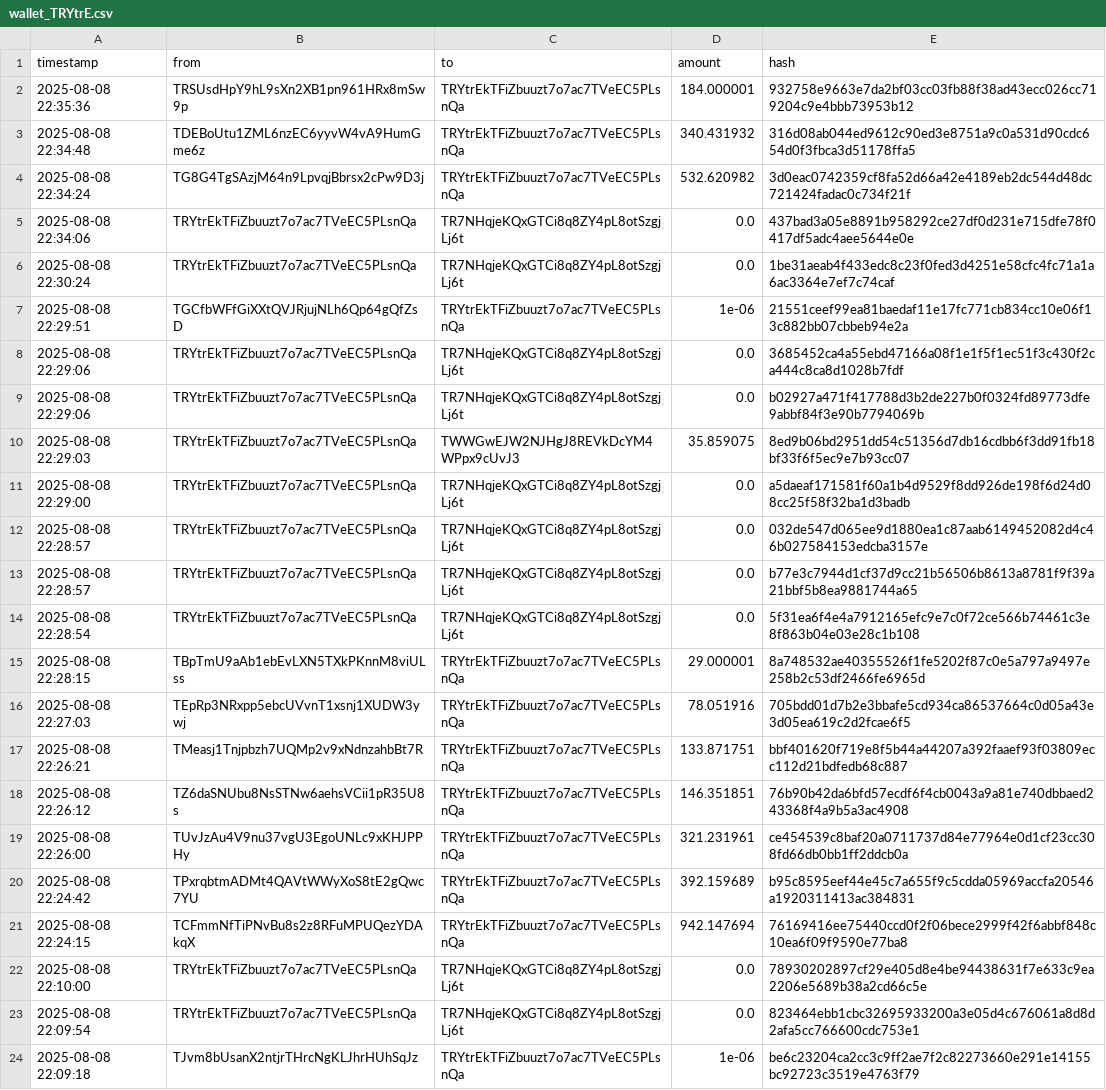
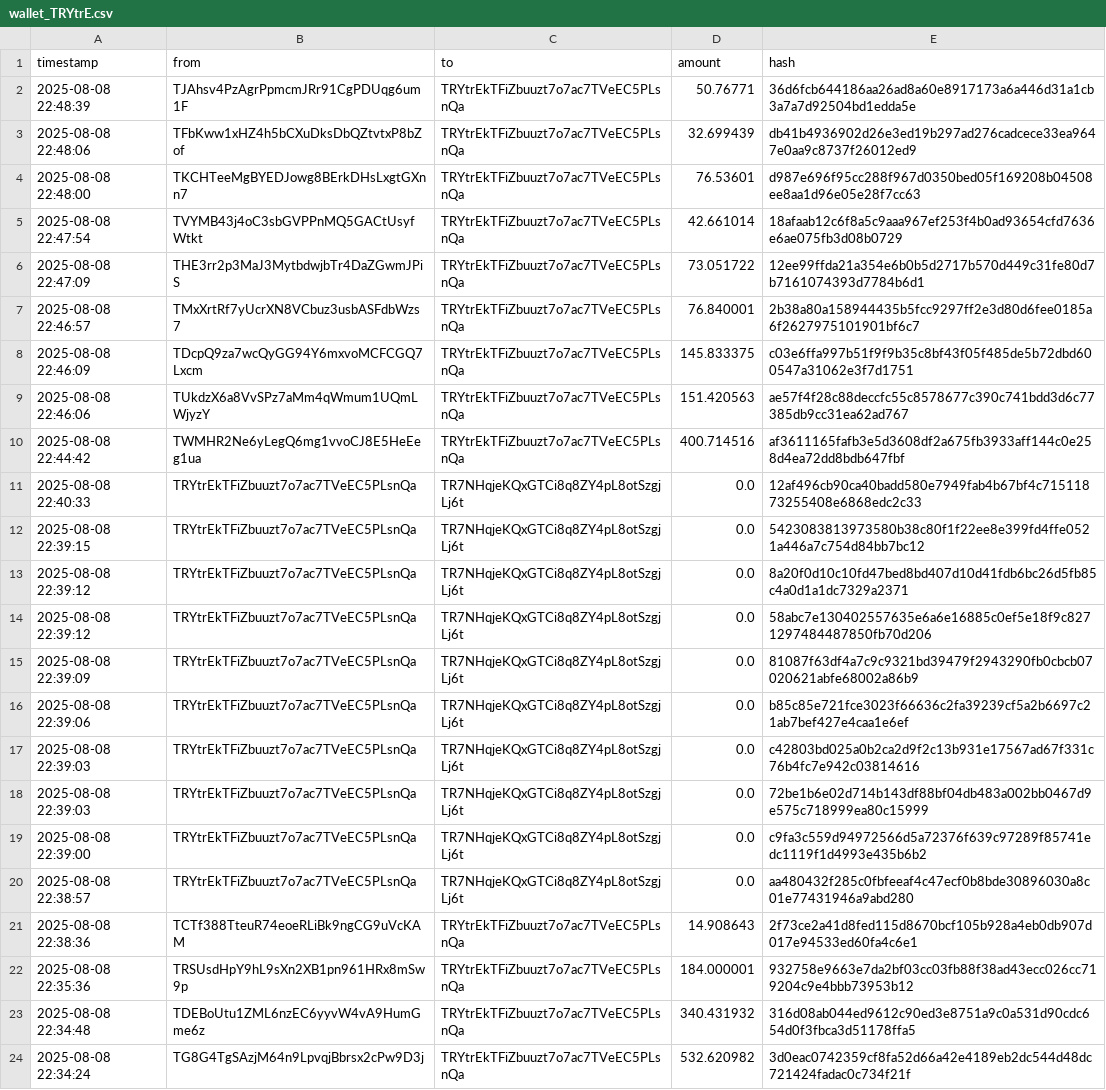
Before and after one commit to Lexsuss/tron-wallet-monitor, a CSV file: data/wallet_TRYtrE.csv, drawn as a sheet; only a part is shown; the shorter side is filled out with more unchanged rows.

```diff
--- a/data/wallet_TRYtrE.csv
+++ b/data/wallet_TRYtrE.csv
@@ -1,2 +1,22 @@
 timestamp,from,to,amount,hash
+2025-08-08 22:48:39,TJAhsv4PzAgrPpmcmJRr91CgPDUqg6um1F,TRYtrEkTFiZbuuzt7o7ac7TVeEC5PLsnQa,50.76771,36d6fcb644186aa26ad8a60e8917173a6a446d31a1cb3a7a7d92504bd1edda5e
+2025-08-08 22:48:06,TFbKww1xHZ4h5bCXuDksDbQZtvtxP8bZof,TRYtrEkTFiZbuuzt7o7ac7TVeEC5PLsnQa,32.699439,db41b4936902d26e3ed19b297ad276cadcece33ea9647e0aa9c8737f26012ed9
+2025-08-08 22:48:00,TKCHTeeMgBYEDJowg8BErkDHsLxgtGXnn7,TRYtrEkTFiZbuuzt7o7ac7TVeEC5PLsnQa,76.53601,d987e696f95cc288f967d0350bed05f169208b04508ee8aa1d96e05e28f7cc63
+2025-08-08 22:47:54,TVYMB43j4oC3sbGVPPnMQ5GACtUsyfWtkt,TRYtrEkTFiZbuuzt7o7ac7TVeEC5PLsnQa,42.661014,18afaab12c6f8a5c9aaa967ef253f4b0ad93654cfd7636e6ae075fb3d08b0729
+2025-08-08 22:47:09,THE3rr2p3MaJ3MytbdwjbTr4DaZGwmJPiS,TRYtrEkTFiZbuuzt7o7ac7TVeEC5PLsnQa,73.051722,12ee99ffda21a354e6b0b5d2717b570d449c31fe80d7b7161074393d7784b6d1
+2025-08-08 22:46:57,TMxXrtRf7yUcrXN8VCbuz3usbASFdbWzs7,TRYtrEkTFiZbuuzt7o7ac7TVeEC5PLsnQa,76.840001,2b38a80a158944435b5fcc9297ff2e3d80d6fee0185a6f2627975101901bf6c7
+2025-08-08 22:46:09,TDcpQ9za7wcQyGG94Y6mxvoMCFCGQ7Lxcm,TRYtrEkTFiZbuuzt7o7ac7TVeEC5PLsnQa,145.833375,c03e6ffa997b51f9f9b35c8bf43f05f485de5b72dbd600547a31062e3f7d1751
+2025-08-08 22:46:06,TUkdzX6a8VvSPz7aMm4qWmum1UQmLWjyzY,TRYtrEkTFiZbuuzt7o7ac7TVeEC5PLsnQa,151.420563,ae57f4f28c88deccfc55c8578677c390c741bdd3d6c77385db9cc31ea62ad767
+2025-08-08 22:44:42,TWMHR2Ne6yLegQ6mg1vvoCJ8E5HeEeg1ua,TRYtrEkTFiZbuuzt7o7ac7TVeEC5PLsnQa,400.714516,af3611165fafb3e5d3608df2a675fb3933aff144c0e258d4ea72dd8bdb647fbf
+2025-08-08 22:40:33,TRYtrEkTFiZbuuzt7o7ac7TVeEC5PLsnQa,TR7NHqjeKQxGTCi8q8ZY4pL8otSzgjLj6t,0.0,12af496cb90ca40badd580e7949fab4b67bf4c71511873255408e6868edc2c33
+2025-08-08 22:39:15,TRYtrEkTFiZbuuzt7o7ac7TVeEC5PLsnQa,TR7NHqjeKQxGTCi8q8ZY4pL8otSzgjLj6t,0.0,5423083813973580b38c80f1f22ee8e399fd4ffe0521a446a7c754d84bb7bc12
+2025-08-08 22:39:12,TRYtrEkTFiZbuuzt7o7ac7TVeEC5PLsnQa,TR7NHqjeKQxGTCi8q8ZY4pL8otSzgjLj6t,0.0,8a20f0d10c10fd47bed8bd407d10d41fdb6bc26d5fb85c4a0d1a1dc7329a2371
+2025-08-08 22:39:12,TRYtrEkTFiZbuuzt7o7ac7TVeEC5PLsnQa,TR7NHqjeKQxGTCi8q8ZY4pL8otSzgjLj6t,0.0,58abc7e130402557635e6a6e16885c0ef5e18f9c8271297484487850fb70d206
+2025-08-08 22:39:09,TRYtrEkTFiZbuuzt7o7ac7TVeEC5PLsnQa,TR7NHqjeKQxGTCi8q8ZY4pL8otSzgjLj6t,0.0,81087f63df4a7c9c9321bd39479f2943290fb0cbcb07020621abfe68002a86b9
+2025-08-08 22:39:06,TRYtrEkTFiZbuuzt7o7ac7TVeEC5PLsnQa,TR7NHqjeKQxGTCi8q8ZY4pL8otSzgjLj6t,0.0,b85c85e721fce3023f66636c2fa39239cf5a2b6697c21ab7bef427e4caa1e6ef
+2025-08-08 22:39:03,TRYtrEkTFiZbuuzt7o7ac7TVeEC5PLsnQa,TR7NHqjeKQxGTCi8q8ZY4pL8otSzgjLj6t,0.0,c42803bd025a0b2ca2d9f2c13b931e17567ad67f331c76b4fc7e942c03814616
+2025-08-08 22:39:03,TRYtrEkTFiZbuuzt7o7ac7TVeEC5PLsnQa,TR7NHqjeKQxGTCi8q8ZY4pL8otSzgjLj6t,0.0,72be1b6e02d714b143df88bf04db483a002bb0467d9e575c718999ea80c15999
+2025-08-08 22:39:00,TRYtrEkTFiZbuuzt7o7ac7TVeEC5PLsnQa,TR7NHqjeKQxGTCi8q8ZY4pL8otSzgjLj6t,0.0,c9fa3c559d94972566d5a72376f639c97289f85741edc1119f1d4993e435b6b2
+2025-08-08 22:38:57,TRYtrEkTFiZbuuzt7o7ac7TVeEC5PLsnQa,TR7NHqjeKQxGTCi8q8ZY4pL8otSzgjLj6t,0.0,aa480432f285c0fbfeeaf4c47ecf0b8bde30896030a8c01e77431946a9abd280
+2025-08-08 22:38:36,TCTf388TteuR74eoeRLiBk9ngCG9uVcKAM,TRYtrEkTFiZbuuzt7o7ac7TVeEC5PLsnQa,14.908643,2f73ce2a41d8fed115d8670bcf105b928a4eb0db907d017e94533ed60fa4c6e1
 2025-08-08 22:35:36,TRSUsdHpY9hL9sXn2XB1pn961HRx8mSw9p,TRYtrEkTFiZbuuzt7o7ac7TVeEC5PLsnQa,184.000001,932758e9663e7da2bf03cc03fb88f38ad43ecc026cc719204c9e4bbb73953b12
```
